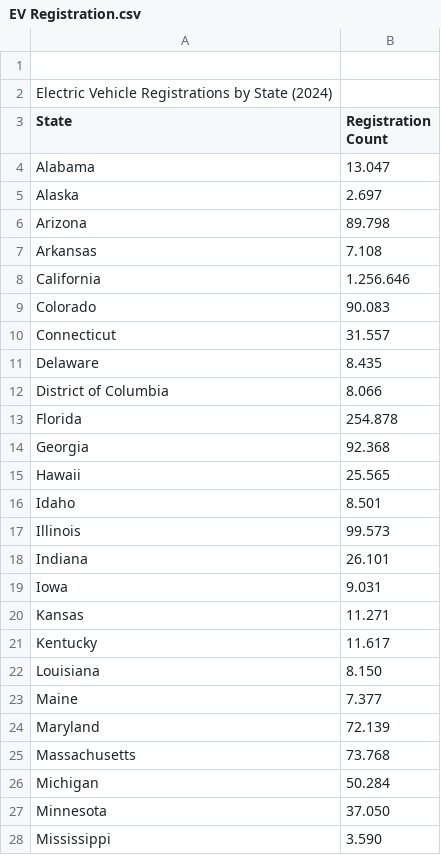
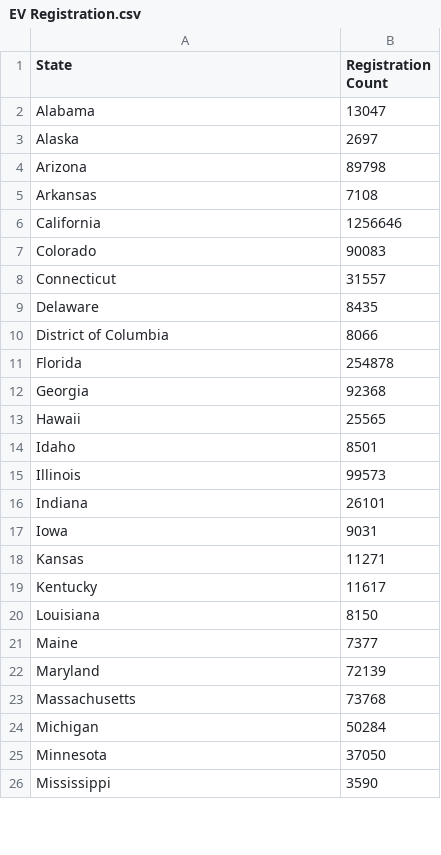
Before and after one commit to cagrik-b/DSA210-Project, a CSV file: EV Registration.csv, drawn as a sheet; only a part is shown; the diff covers the shown part only.

Commit message:
Update EV Registration.csv

```diff
--- a/EV Registration.csv
+++ b/EV Registration.csv
@@ -1,2 +0,0 @@
-	
-Electric Vehicle Registrations by State (2024)	
@@ -4,25 +2,25 @@ State	, Registration Count
-Alabama,	13.047
-Alaska	,2.697
-Arizona	,89.798
-Arkansas	,7.108
-California,	1.256.646
-Colorado	,90.083
-Connecticut	,31.557
-Delaware	,8.435
-District of Columbia	,8.066
-Florida	,254.878
-Georgia	,92.368
-Hawaii	,25.565
-Idaho	,8.501
-Illinois	,99.573
-Indiana	,26.101
-Iowa	,9.031
-Kansas	,11.271
-Kentucky	,11.617
-Louisiana	,8.150
-Maine	,7.377
-Maryland	,72.139
-Massachusetts	,73.768
-Michigan	,50.284
-Minnesota	,37.050
-Mississippi	,3.590
+Alabama,13047
+Alaska,2697
+Arizona,89798
+Arkansas,7108
+California,1256646
+Colorado,90083
+Connecticut,31557
+Delaware,8435
+District of Columbia,8066
+Florida,254878
+Georgia,92368
+Hawaii,25565
+Idaho,8501
+Illinois,99573
+Indiana,26101
+Iowa,9031
+Kansas,11271
+Kentucky,11617
+Louisiana,8150
+Maine,7377
+Maryland,72139
+Massachusetts,73768
+Michigan,50284
+Minnesota,37050
+Mississippi,3590
```
Also changed, not shown: 1 added row, 1 removed row and 25 edited cells elsewhere in this file.
